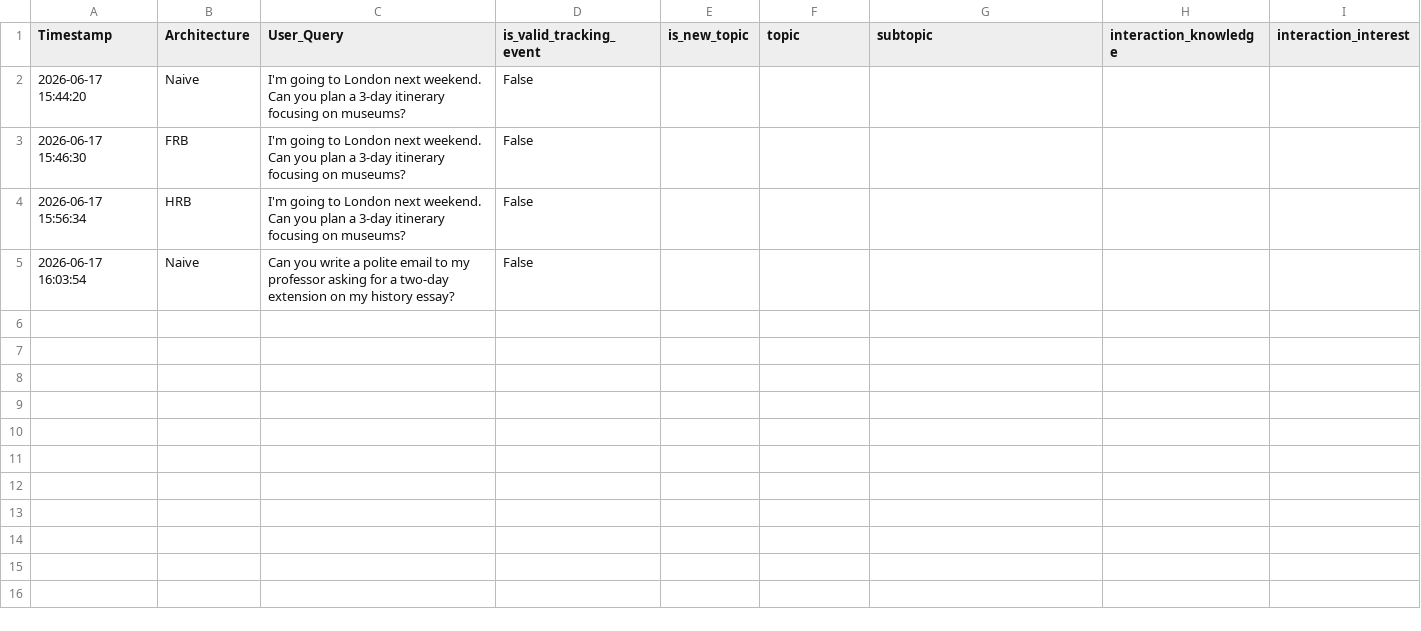
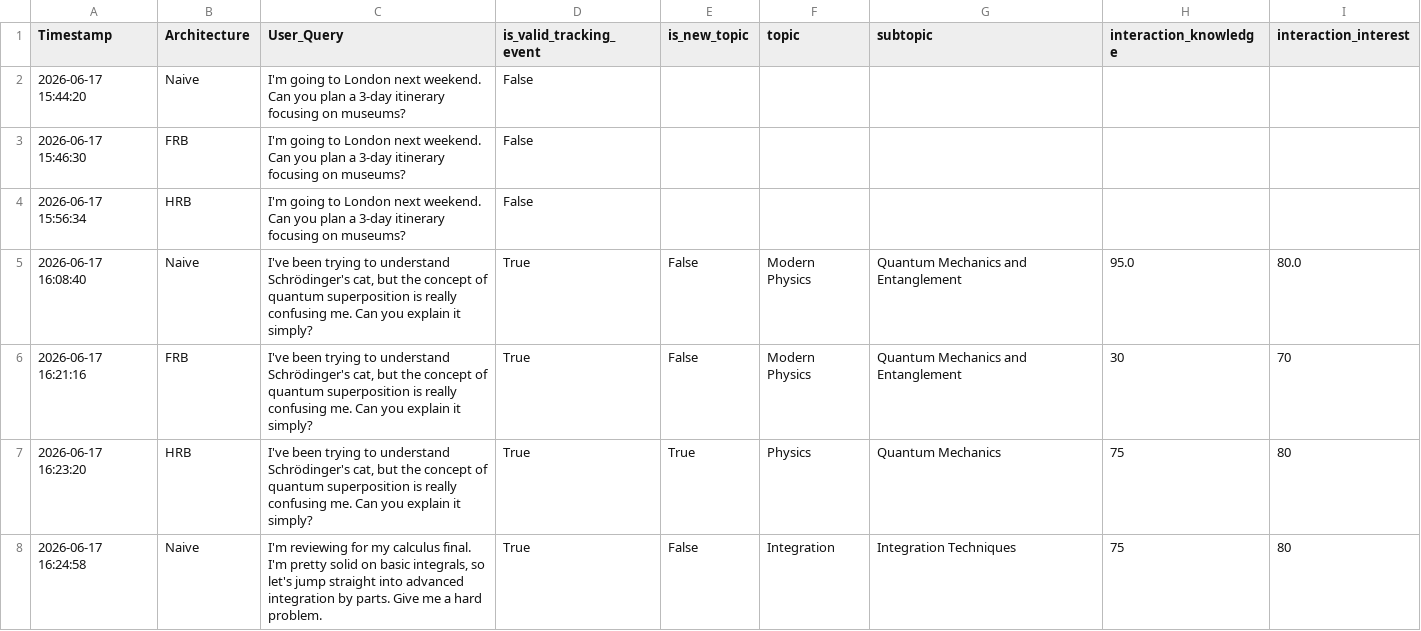
Before and after one commit to andreamurari/TesiMagistrale_NextQuerySuggestion, a CSV file: GeminiAPI_x_streamlit/evaluator_logs.csv, drawn as a sheet; removed rows and columns are numbered as before the commit, all else as after; the diff names each change by its address in the sheet, - before the commit and + after, or states it on an @@ line.

Commit message:
Add rows to logs

```diff
--- a/GeminiAPI_x_streamlit/evaluator_logs.csv
+++ b/GeminiAPI_x_streamlit/evaluator_logs.csv
-row 5: 2026-06-17 16:03:54 | Naive | Can you write a polite email to my professor asking for a two-day extension on my history essay? | False
+row 5: 2026-06-17 16:08:40 | Naive | I've been trying to understand Schrödinger's cat, but the concept of quantum superposition is really confusing me. Can you explain it simply? | True | False | Modern Physics | Quantum Mechanics and Entanglement | 95.0 | 80.0
+row 6: 2026-06-17 16:21:16 | FRB | I've been trying to understand Schrödinger's cat, but the concept of quantum superposition is really confusing me. Can you explain it simply? | True | False | Modern Physics | Quantum Mechanics and Entanglement | 30 | 70
+row 7: 2026-06-17 16:23:20 | HRB | I've been trying to understand Schrödinger's cat, but the concept of quantum superposition is really confusing me. Can you explain it simply? | True | True | Physics | Quantum Mechanics | 75 | 80
+row 8: 2026-06-17 16:24:58 | Naive | I'm reviewing for my calculus final. I'm pretty solid on basic integrals, so let's jump straight into advanced integration by parts. Give me a hard problem. | True | False | Integration | Integration Techniques | 75 | 80
```
